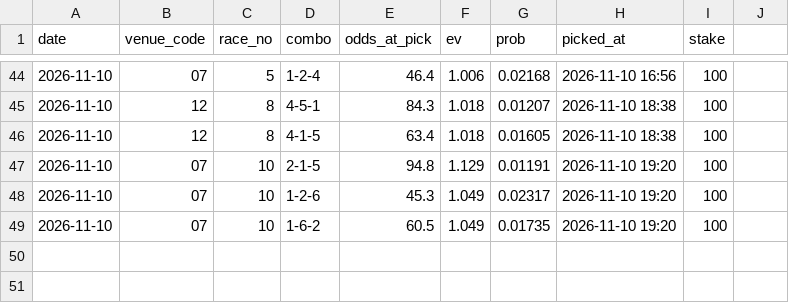
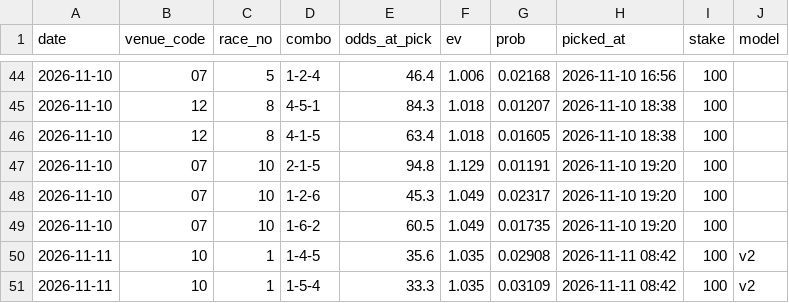
Before and after one commit to yadon-code/yoso-ai, a CSV file: data/paper/bets.csv, drawn as a sheet; only a part is shown, gaps mark what is left out; the diff names each change by its address in the sheet, - before the commit and + after, or states it on an @@ line.

```diff
--- a/data/paper/bets.csv
+++ b/data/paper/bets.csv
-J1: (empty)
+J1: model
+row 50: 2026-11-11 | 10 | 1 | 1-4-5 | 35.6 | 1.035 | 0.02908 | 2026-11-11 08:42 | 100 | v2
+row 51: 2026-11-11 | 10 | 1 | 1-5-4 | 33.3 | 1.035 | 0.03109 | 2026-11-11 08:42 | 100 | v2
```
Also changed, not shown: data/odds_pre/pre_20261111.csv, data/paper/results_live.csv, 3 other files.
